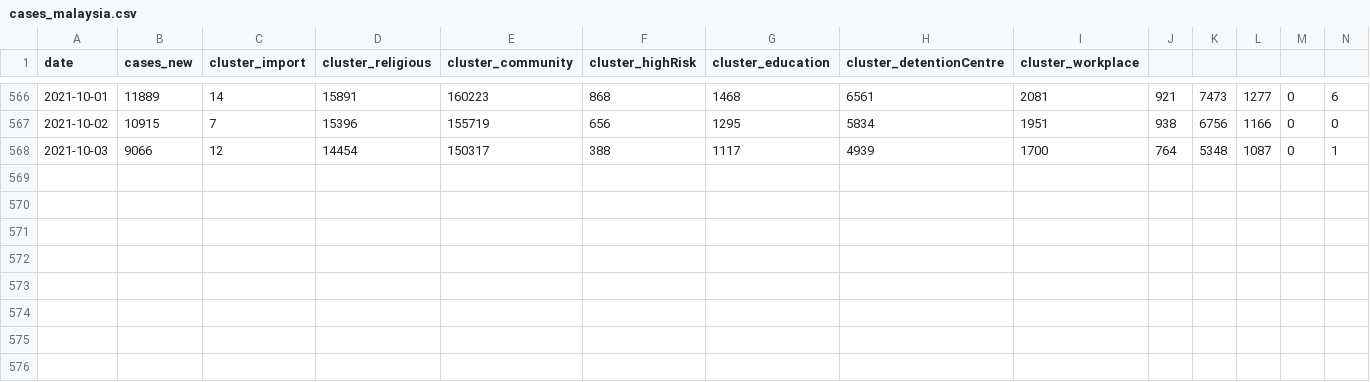
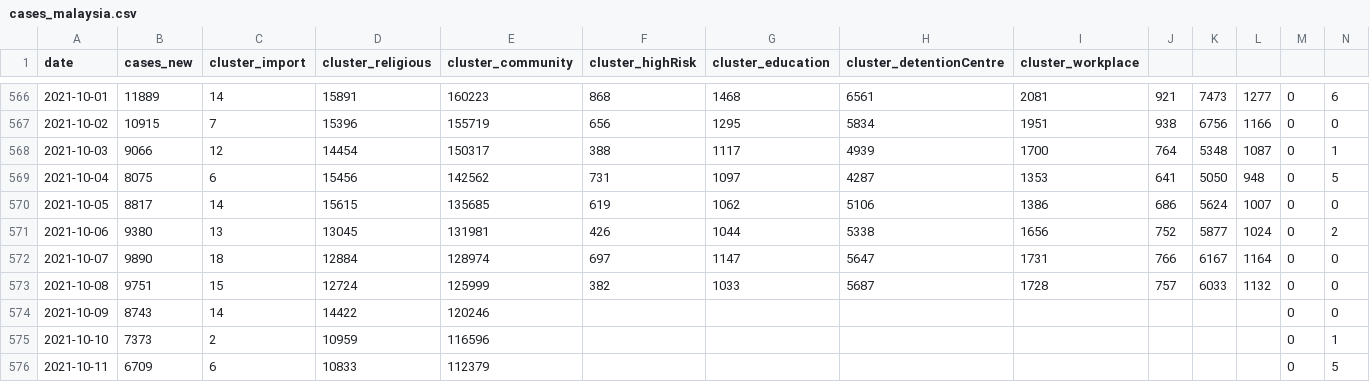
Before and after one commit to weitheng/covid19-public, a CSV file: epidemic/cases_malaysia.csv, drawn as a sheet; only a part is shown, gaps mark what is left out; rows hold the shown columns only; the diff names each change by its address in the sheet, - before the commit and + after, or states it on an @@ line.

Commit message:
Update cases_malaysia till 11 Oct

```diff
--- a/epidemic/cases_malaysia.csv
+++ b/epidemic/cases_malaysia.csv
+row 569: 2021-10-04 | 8075 | 6 | 15456 | 142562 | 731 | 1097 | 4287 | 1353 | 641 | 5050 | 948 | 0 | 5
+row 570: 2021-10-05 | 8817 | 14 | 15615 | 135685 | 619 | 1062 | 5106 | 1386 | 686 | 5624 | 1007 | 0 | 0
+row 571: 2021-10-06 | 9380 | 13 | 13045 | 131981 | 426 | 1044 | 5338 | 1656 | 752 | 5877 | 1024 | 0 | 2
+row 572: 2021-10-07 | 9890 | 18 | 12884 | 128974 | 697 | 1147 | 5647 | 1731 | 766 | 6167 | 1164 | 0 | 0
+row 573: 2021-10-08 | 9751 | 15 | 12724 | 125999 | 382 | 1033 | 5687 | 1728 | 757 | 6033 | 1132 | 0 | 0
+row 574: 2021-10-09 | 8743 | 14 | 14422 | 120246 |  |  |  |  |  |  |  | 0 | 0
+row 575: 2021-10-10 | 7373 | 2 | 10959 | 116596 |  |  |  |  |  |  |  | 0 | 1
+row 576: 2021-10-11 | 6709 | 6 | 10833 | 112379 |  |  |  |  |  |  |  | 0 | 5
```
